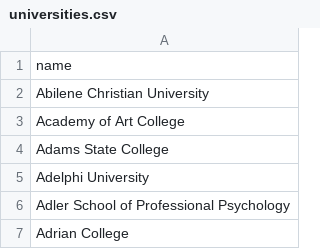
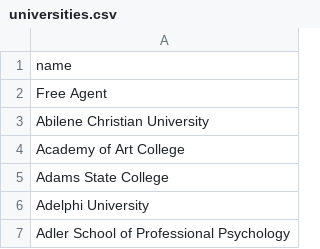
Before and after one commit to malaysiamidwestgames/sambal, a CSV file: universities.csv, drawn as a sheet; only a part is shown; the shorter side is filled out with more unchanged rows.

Commit message:
add 'free agent' to university.csv, todo: handle university input that isn't in db

```diff
--- a/universities.csv
+++ b/universities.csv
@@ -1,2 +1,3 @@
 name
+Free Agent
 Abilene Christian University
```
Also changed, not shown: 3 other files.
